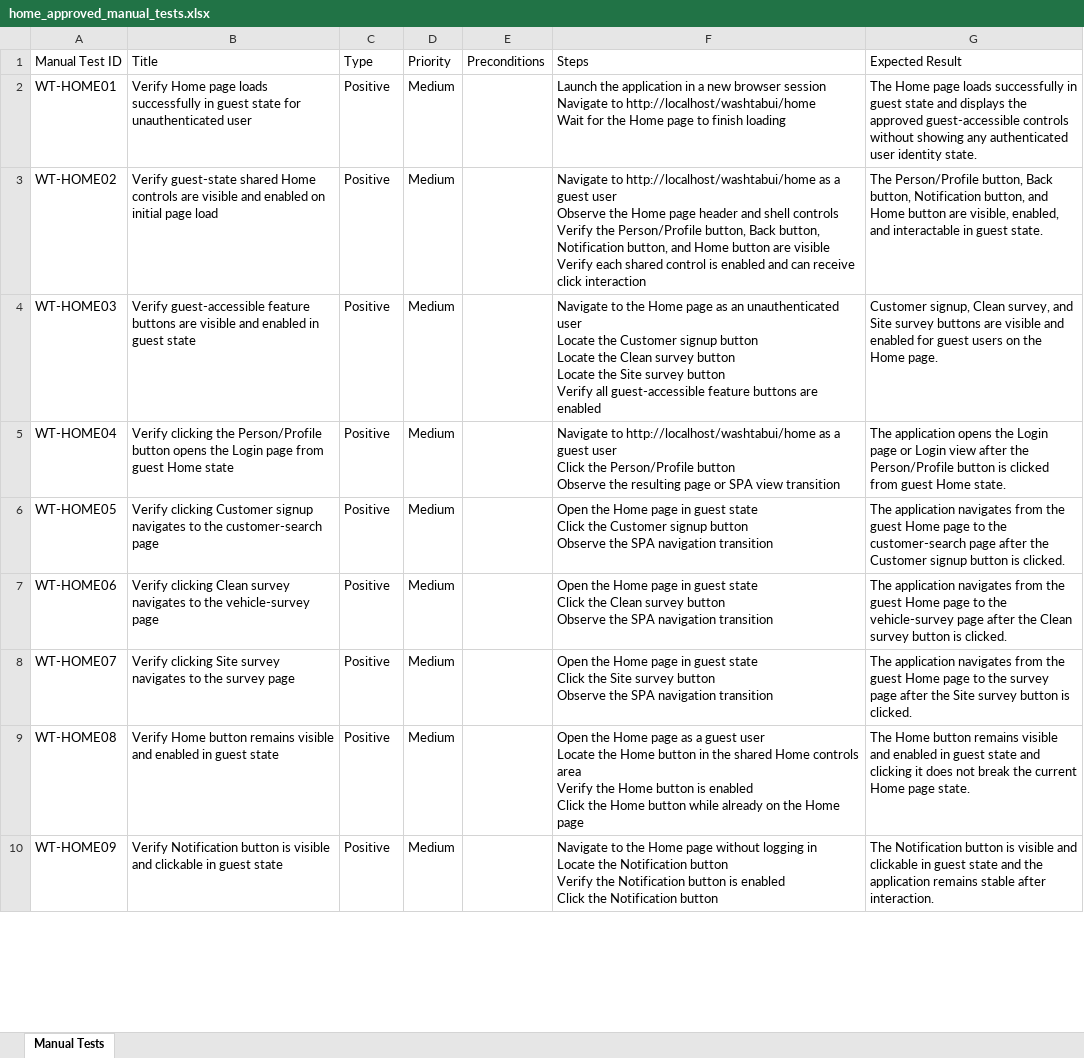
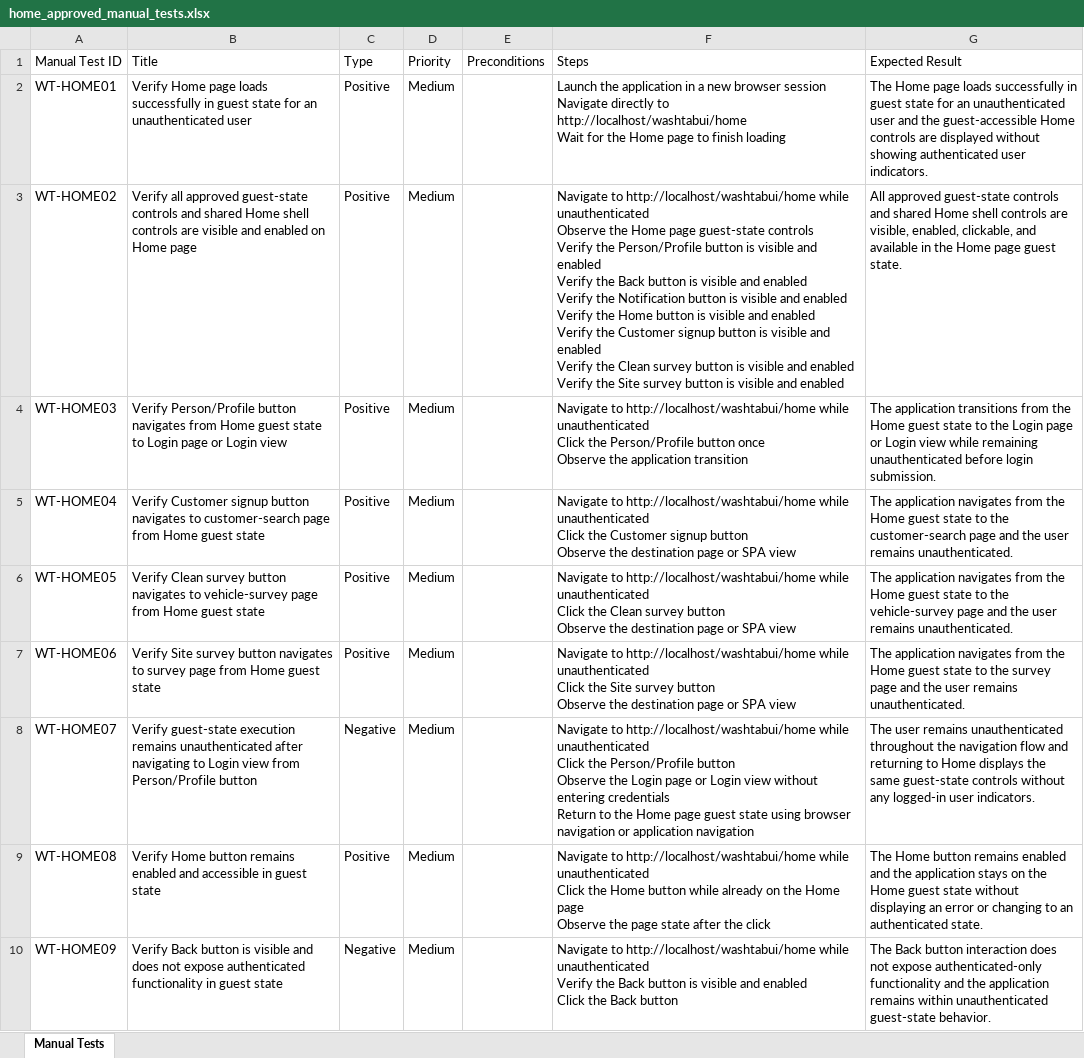
Before and after one commit to nitinkanojia02/AI_Automation, an Excel workbook: manual_tests/home/home_approved_manual_tests.xlsx, sheet Manual Tests, drawn as a sheet; only a part is shown; values as stored, in another font and other column widths than the file's, no borders; ↵ is a line break in a cell; the diff covers the shown part only; the diff names each change by its address in the sheet, - before the commit and + after, or states it on an @@ line.

```diff
--- a/manual_tests/home/home_approved_manual_tests.xlsx (sheet Manual Tests)
+++ b/manual_tests/home/home_approved_manual_tests.xlsx (sheet Manual Tests)
-B2 (Title): …state for unauthenticated user
+B2 (Title): …state for an unauthenticated user
-F2 (Steps): …session ↵ Navigate to http://localhost/washtabui/home…
+F2 (Steps): …session ↵ Navigate directly to http://localhost/washtabui/home…
-G2 (Expected Result): …guest state and displays the approved guest-accessible controls without showing any authenticated user identity state.
+G2 (Expected Result): …guest state for an unauthenticated user and the guest-accessible Home controls are displayed without showing authenticated user indicators.
-B3 (Title): Verify guest-state shared Home controls are visible and enabled on initial page load
+B3 (Title): Verify all approved guest-state controls and shared Home shell controls are visible and enabled on Home page
-F3 (Steps): …to http://localhost/washtabui/home as a guest user ↵ Observe the Home page header and shell controls ↵ Verify the Person/Profile button, Back button, Notification button, and Home button are visible ↵ Verify each shared control is enabled and can receive click interaction
+F3 (Steps): …to http://localhost/washtabui/home while unauthenticated ↵ Observe the Home page guest-state controls ↵ Verify the Person/Profile button is visible and enabled ↵ Verify the Back button is visible and enabled ↵ Verify the Notification button is visible and enabled ↵ Verify the Home button is visible and enabled ↵ Verify the Customer signup button is visible and enabled ↵ Verify the Clean survey button is visible and enabled ↵ Verify the Site survey button is visible and enabled
-G3 (Expected Result): The Person/Profile button, Back button, Notification button, and Home button are visible, enabled, and interactable in guest state.
+G3 (Expected Result): All approved guest-state controls and shared Home shell controls are visible, enabled, clickable, and available in the Home page guest state.
-B4 (Title): Verify guest-accessible feature buttons are visible and enabled in guest state
+B4 (Title): Verify Person/Profile button navigates from Home guest state to Login page or Login view
-F4 (Steps): Navigate to the Home page as an unauthenticated user ↵ Locate the Customer signup button ↵ Locate the Clean survey button ↵ Locate the Site survey button ↵ Verify all guest-accessible feature buttons are enabled
+F4 (Steps): Navigate to http://localhost/washtabui/home while unauthenticated ↵ Click the Person/Profile button once ↵ Observe the application transition
-G4 (Expected Result): Customer signup, Clean survey, and Site survey buttons are visible and enabled for guest users on the Home page.
+G4 (Expected Result): The application transitions from the Home guest state to the Login page or Login view while remaining unauthenticated before login submission.
-B5 (Title): Verify clicking the Person/Profile button opens the Login page from guest Home state
+B5 (Title): Verify Customer signup button navigates to customer-search page from Home guest state
-F5 (Steps): …to http://localhost/washtabui/home as a guest user ↵ Click the Person/Profile button ↵ Observe the resulting page or SPA view transition
+F5 (Steps): …to http://localhost/washtabui/home while unauthenticated ↵ Click the Customer signup button ↵ Observe the destination page or SPA view
-G5 (Expected Result): The application opens the Login page or Login view after the Person/Profile button is clicked from guest Home state.
+G5 (Expected Result): The application navigates from the Home guest state to the customer-search page and the user remains unauthenticated.
-B6 (Title): Verify clicking Customer signup navigates to the customer-search page
+B6 (Title): Verify Clean survey button navigates to vehicle-survey page from Home guest state
-F6 (Steps): Open the Home page in guest state ↵ Click the Customer signup button ↵ Observe the SPA navigation transition
+F6 (Steps): Navigate to http://localhost/washtabui/home while unauthenticated ↵ Click the Clean survey button ↵ Observe the destination page or SPA view
-G6 (Expected Result): …from the guest Home page to the customer-search page after the Customer signup button is clicked.
+G6 (Expected Result): …from the Home guest state to the vehicle-survey page and the user remains unauthenticated.
-B7 (Title): Verify clicking Clean survey navigates to the vehicle-survey page
+B7 (Title): Verify Site survey button navigates to survey page from Home guest state
-F7 (Steps): Open the Home page in guest state ↵ Click the Clean survey button ↵ Observe the SPA navigation transition
+F7 (Steps): Navigate to http://localhost/washtabui/home while unauthenticated ↵ Click the Site survey button ↵ Observe the destination page or SPA view
-G7 (Expected Result): …from the guest Home page to the vehicle-survey page after the Clean survey button is clicked.
+G7 (Expected Result): …from the Home guest state to the survey page and the user remains unauthenticated.
-B8 (Title): Verify clicking Site survey navigates to the survey page
+B8 (Title): Verify guest-state execution remains unauthenticated after navigating to Login view from Person/Profile button
-C8 (Type): Positive
+C8 (Type): Negative
-F8 (Steps): Open the Home page in guest state ↵ Click the Site survey button ↵ Observe the SPA navigation transition
+F8 (Steps): Navigate to http://localhost/washtabui/home while unauthenticated ↵ Click the Person/Profile button ↵ Observe the Login page or Login view without entering credentials ↵ Return to the Home page guest state using browser navigation or application navigation
-G8 (Expected Result): The application navigates from the guest Home page to the survey page after the Site survey button is clicked.
+G8 (Expected Result): The user remains unauthenticated throughout the navigation flow and returning to Home displays the same guest-state controls without any logged-in user indicators.
-B9 (Title): …button remains visible and enabled in guest…
+B9 (Title): …button remains enabled and accessible in guest…
-F9 (Steps): Open the Home page as a guest user ↵ Locate the Home button in the shared Home controls area ↵ Verify the Home button is enabled ↵ Click the Home button while already on the Home page
+F9 (Steps): Navigate to http://localhost/washtabui/home while unauthenticated ↵ Click the Home button while already on the Home page ↵ Observe the page state after the click
-G9 (Expected Result): …button remains visible and enabled in guest state and clicking it does not break the current Home page state.
+G9 (Expected Result): …button remains enabled and the application stays on the Home guest state without displaying an error or changing to an authenticated state.
-B10 (Title): Verify Notification button is visible and clickable in guest…
+B10 (Title): Verify Back button is visible and does not expose authenticated functionality in guest…
-C10 (Type): Positive
+C10 (Type): Negative
-F10 (Steps): Navigate to the Home page without logging in ↵ Locate the Notification button ↵ Verify the Notification button is enabled ↵ Click the Notification button
+F10 (Steps): Navigate to http://localhost/washtabui/home while unauthenticated ↵ Verify the Back button is visible and enabled ↵ Click the Back button
-G10 (Expected Result): The Notification button is visible and clickable in guest state and the application remains stable after interaction.
+G10 (Expected Result): The Back button interaction does not expose authenticated-only functionality and the application remains within unauthenticated guest-state behavior.
```
Also changed, not shown: 1 added row and 12 edited cells elsewhere in this sheet, manual_tests/login/login_approved_manual_tests.xlsx, 26 other files.
